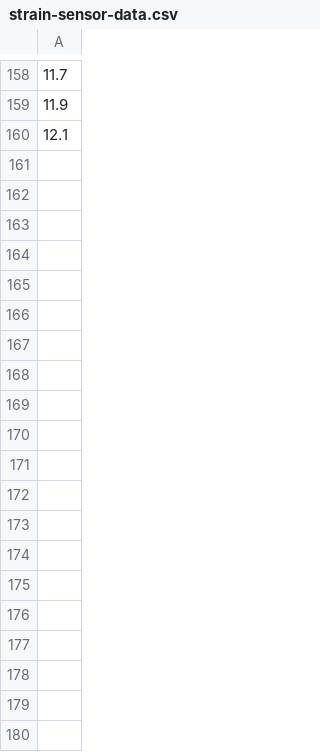
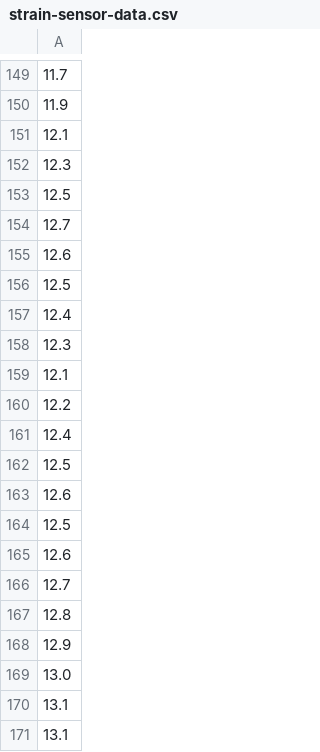
Before and after one commit to technomad21c/strain-sensor-emulator, a CSV file: strain-sensor-emulator/strain-sensor-data.csv, drawn as a sheet; only a part is shown, gaps mark what is left out; the diff covers the shown part only.

```diff
--- a/strain-sensor-emulator/strain-sensor-data.csv
+++ b/strain-sensor-emulator/strain-sensor-data.csv
@@ -160 +151,21 @@
 12.1
+12.3
+12.5
+12.7
+12.6
+12.5
+12.4
+12.3
+12.1
+12.2
+12.4
+12.5
+12.6
+12.5
+12.6
+12.7
+12.8
+12.9
+13.0
+13.1
+13.1
```
Also changed, not shown: 156 added rows, 9 removed rows and 3 edited cells elsewhere in this file, 1 other file.
